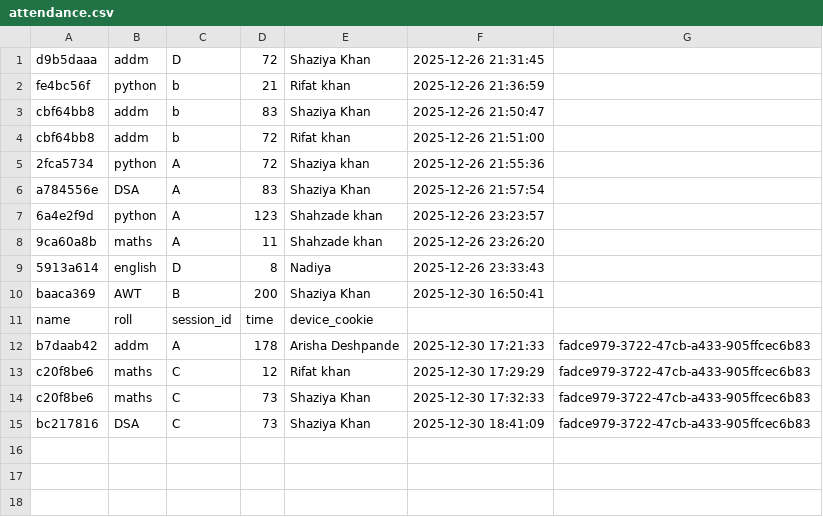
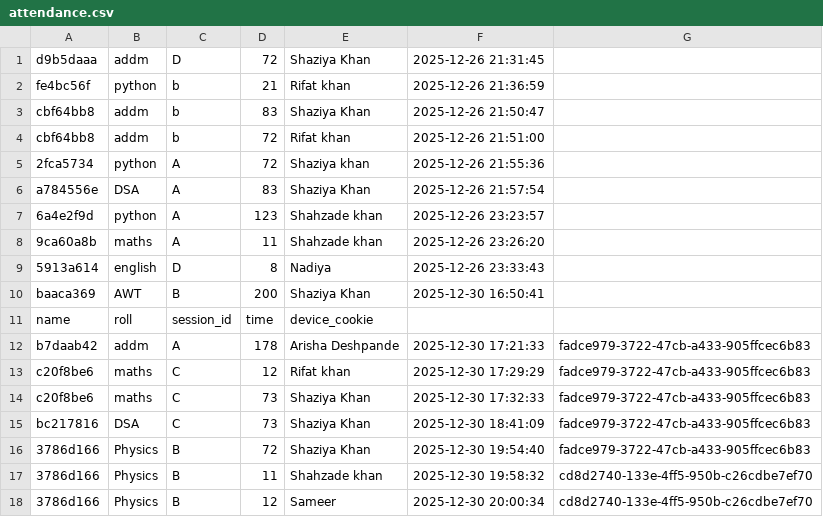
Before and after one commit to shaziya25/CapestoneQR, a CSV file: attendance.csv, drawn as a sheet; the diff names each change by its address in the sheet, - before the commit and + after, or states it on an @@ line.

Commit message:
Updated attendance, sessions, QR, dashboard

```diff
--- a/attendance.csv
+++ b/attendance.csv
+row 16: 3786d166 | Physics | B | 72 | Shaziya Khan | 2025-12-30 19:54:40 | fadce979-3722-47cb-a433-905ffcec6b83
+row 17: 3786d166 | Physics | B | 11 | Shahzade khan | 2025-12-30 19:58:32 | cd8d2740-133e-4ff5-950b-c26cdbe7ef70
+row 18: 3786d166 | Physics | B | 12 | Sameer | 2025-12-30 20:00:34 | cd8d2740-133e-4ff5-950b-c26cdbe7ef70
```
Also changed, not shown: sessions.csv, 2 other files.
